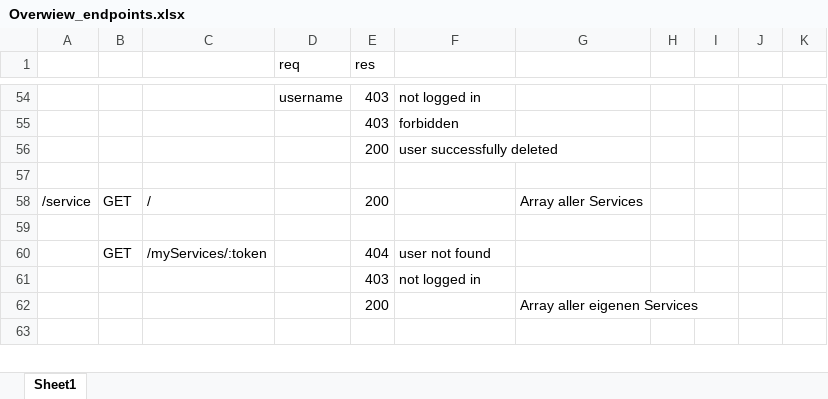
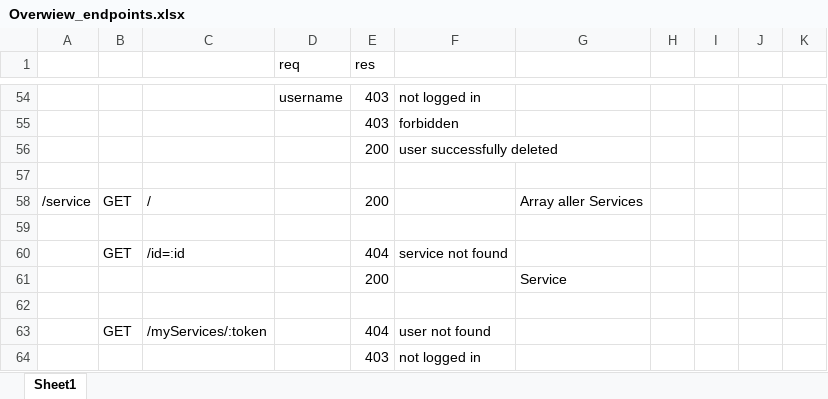
Before and after one commit to scg-unibe-ch/ese2019-team8, an Excel workbook: docs/Overwiew_endpoints.xlsx, sheet Sheet1, drawn as a sheet; only a part is shown, gaps mark what is left out; the shorter side is filled out with more unchanged rows; values as stored, in another font and other column widths than the file's, no borders; the diff names each change by its address in the sheet, - before the commit and + after, or states it on an @@ line.

Commit message:
added GET service by ID (backend)

```diff
--- a/docs/Overwiew_endpoints.xlsx (sheet Sheet1)
+++ b/docs/Overwiew_endpoints.xlsx (sheet Sheet1)
+row 60:  | GET | /id=:id |  | 404 | service not found
+row 61:  |  |  |  | 200 |  | Service
+row 62: (empty)
```
Also changed, not shown: 1 other file.
